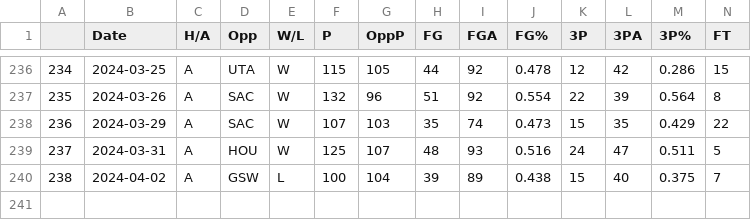
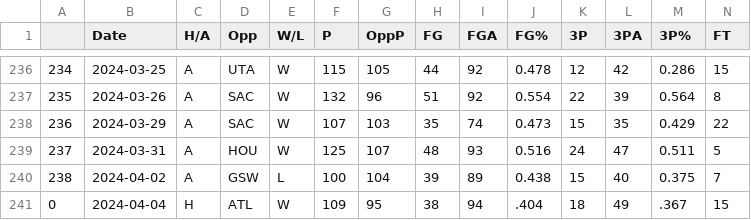
Before and after one commit to NevinG/AIM-F23-Basketball-Predictor, a CSV file: data/DAL.csv, drawn as a sheet; only a part is shown, gaps mark what is left out; rows hold the shown columns only; the diff names each change by its address in the sheet, - before the commit and + after, or states it on an @@ line.

```diff
--- a/data/DAL.csv
+++ b/data/DAL.csv
+row 241: 0 | 2024-04-04 | H | ATL | W | 109 | 95 | 38 | 94 | .404 | 18 | 49 | .367 | 15
```
Also changed, not shown: data/ATL.csv, data/GSW.csv, 27 other files.
